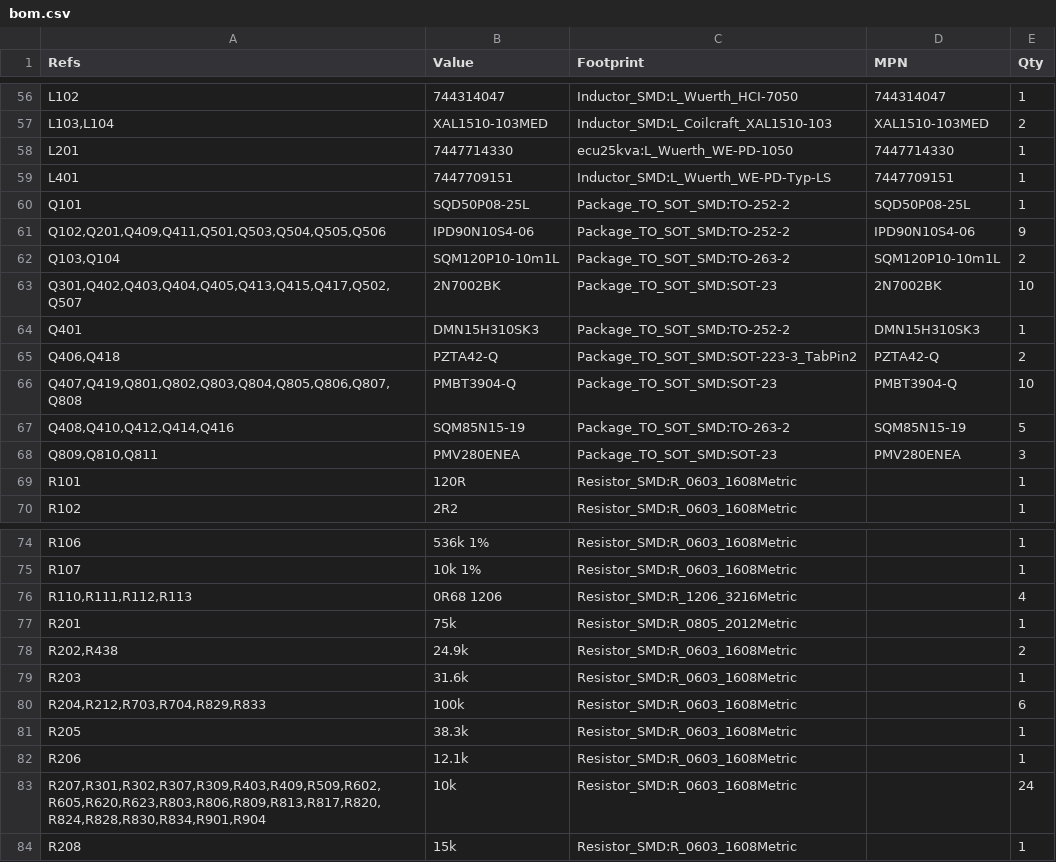
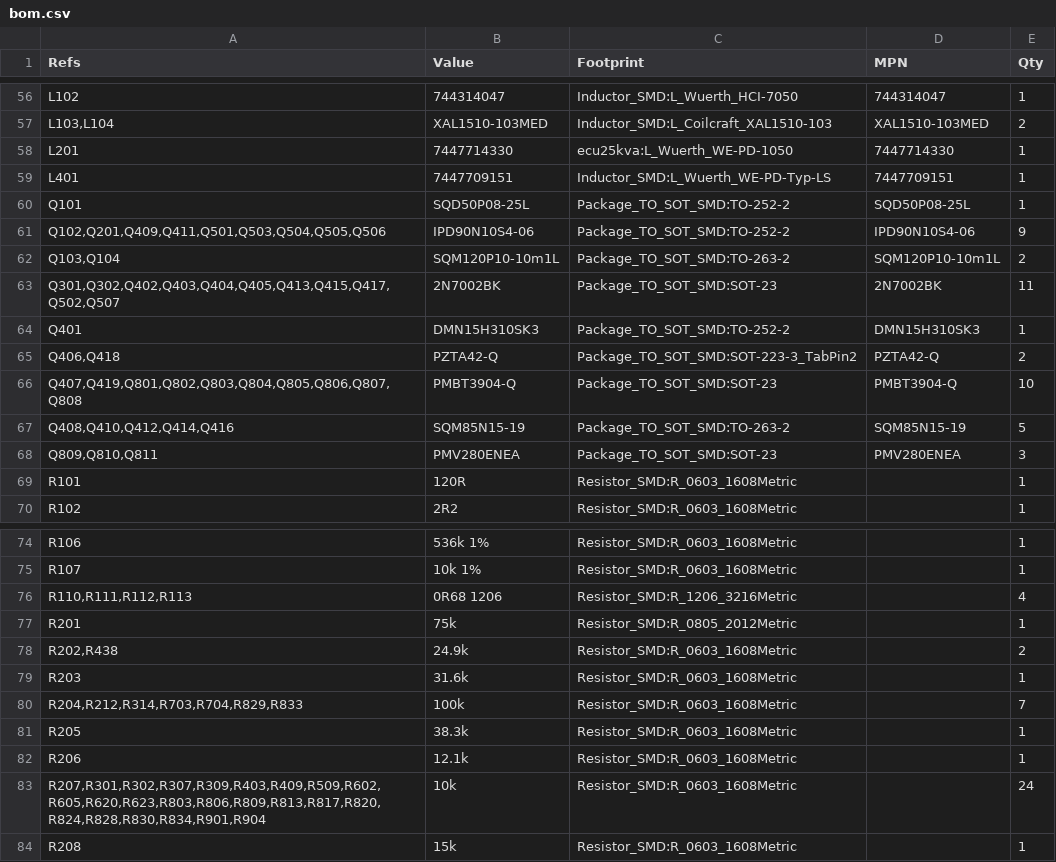
Before and after one commit to mohan4220/ecu25kva, a CSV file: prototype/fab/bom.csv, drawn as a sheet; only a part is shown, gaps mark what is left out.

```diff
--- a/prototype/fab/bom.csv
+++ b/prototype/fab/bom.csv
@@ -62,3 +62,3 @@
 "Q103,Q104","SQM120P10-10m1L","Package_TO_SOT_SMD:TO-263-2","SQM120P10-10m1L","2"
-"Q301,Q402,Q403,Q404,Q405,Q413,Q415,Q417,Q502,Q507","2N7002BK","Package_TO_SOT_SMD:SOT-23","2N7002BK","10"
+"Q301,Q302,Q402,Q403,Q404,Q405,Q413,Q415,Q417,Q502,Q507","2N7002BK","Package_TO_SOT_SMD:SOT-23","2N7002BK","11"
 "Q401","DMN15H310SK3","Package_TO_SOT_SMD:TO-252-2","DMN15H310SK3","1"
@@ -79,3 +79,3 @@
 "R203","31.6k","Resistor_SMD:R_0603_1608Metric","","1"
-"R204,R212,R703,R704,R829,R833","100k","Resistor_SMD:R_0603_1608Metric","","6"
+"R204,R212,R314,R703,R704,R829,R833","100k","Resistor_SMD:R_0603_1608Metric","","7"
 "R205","38.3k","Resistor_SMD:R_0603_1608Metric","","1"
```
Also changed, not shown: prototype/fab/positions.csv, 30 other files.
